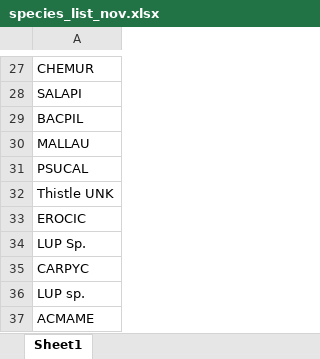
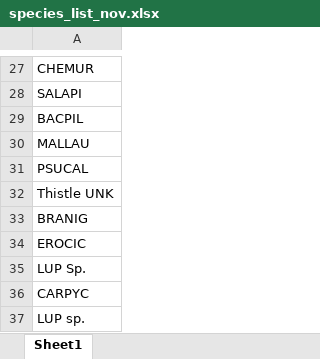
Before and after one commit to aidan-robertson/starr-2026-firebreak, an Excel workbook: species_list_nov.xlsx, sheet Sheet1, drawn as a sheet; only a part is shown, gaps mark what is left out; the shorter side is filled out with more unchanged rows; values as stored, in another font and other column widths than the file's, no borders; the diff names each change by its address in the sheet, - before the commit and + after, or states it on an @@ line.

Commit message:
working on getting nn species ratios for all sites

```diff
--- a/species_list_nov.xlsx (sheet Sheet1)
+++ b/species_list_nov.xlsx (sheet Sheet1)
+row 33: BRANIG
```
Also changed, not shown: species_list_june.xlsx, 1 other file.
